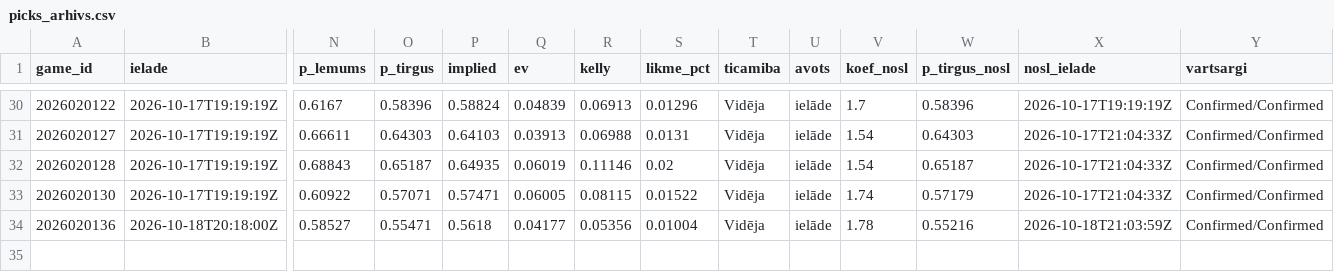
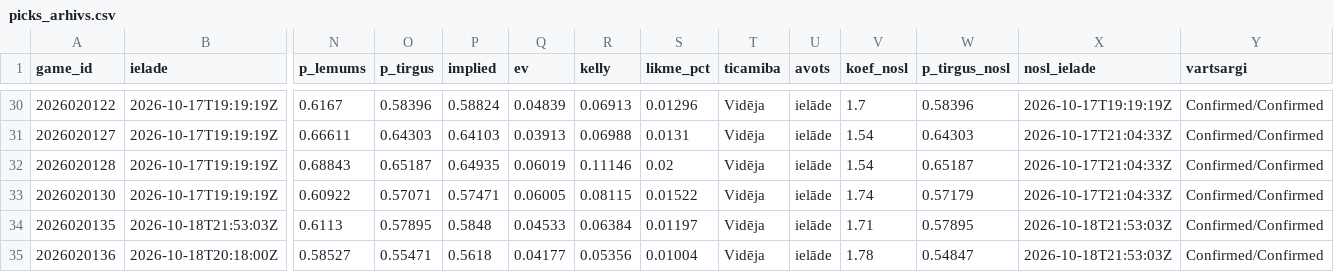
Before and after one commit to barakarmy/nhl-stats, a CSV file: sezonas/picks_arhivs.csv, drawn as a sheet; only a part is shown, gaps mark what is left out; addresses are those after the commit; rows hold the shown columns only; the diff names each change by its address in the sheet, - before the commit and + after, or states it on an @@ line.

```diff
--- a/sezonas/picks_arhivs.csv
+++ b/sezonas/picks_arhivs.csv
+row 34: 2026020135 | 2026-10-18T21:53:03Z | 0.6113 | 0.57895 | 0.5848 | 0.04533 | 0.06384 | 0.01197 | Vidēja | ielāde | 1.71 | 0.57895 | 2026-10-18T21:53:03Z | Confirmed/Confirmed
-W35 (p_tirgus_nosl): 0.55216
+W35 (p_tirgus_nosl): 0.54847
-X35 (nosl_ielade): 2026-10-18T21:03:59Z
+X35 (nosl_ielade): 2026-10-18T21:53:03Z
```
Also changed, not shown: sezonas/koeficienti.csv, sezonas/koeficienti_arhivs.csv, 3 other files.
